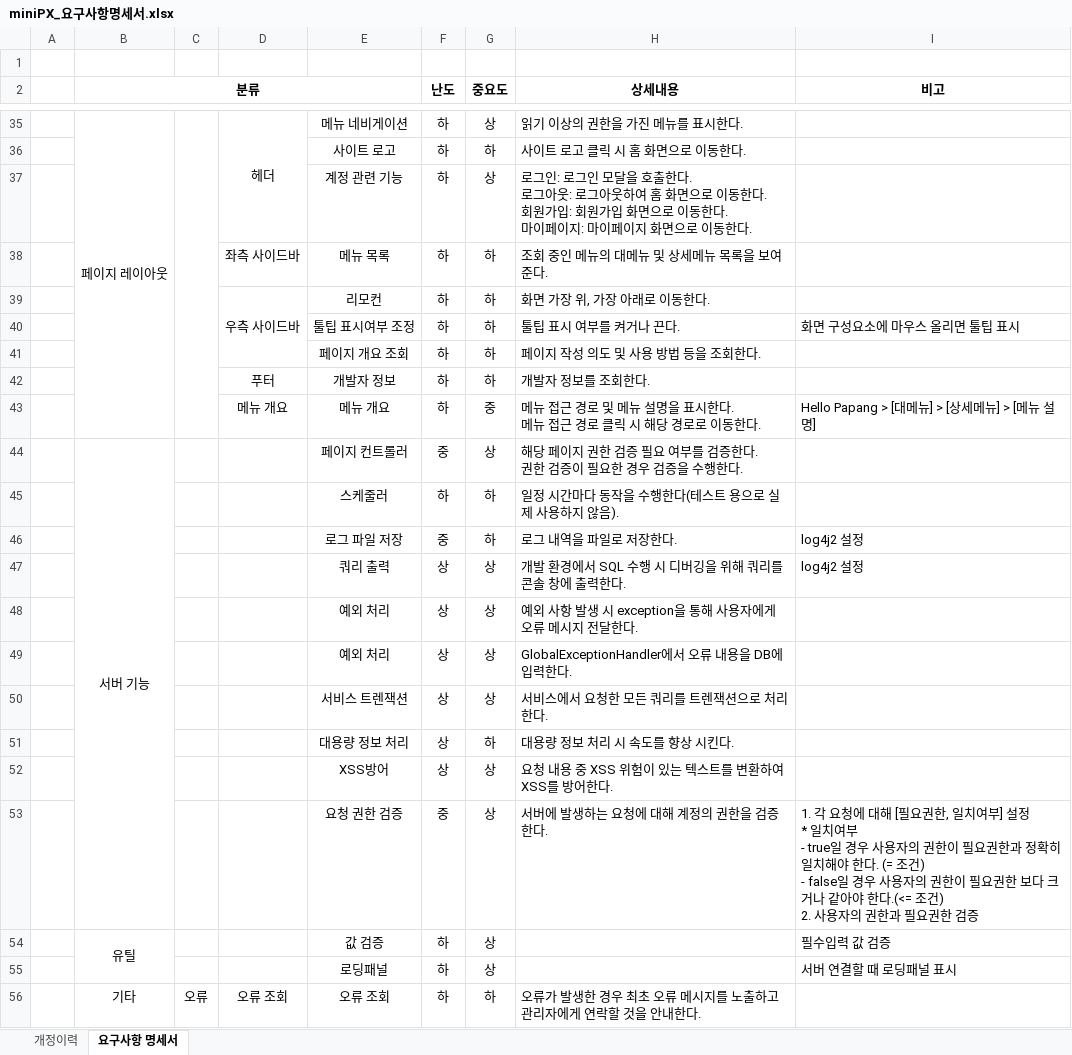
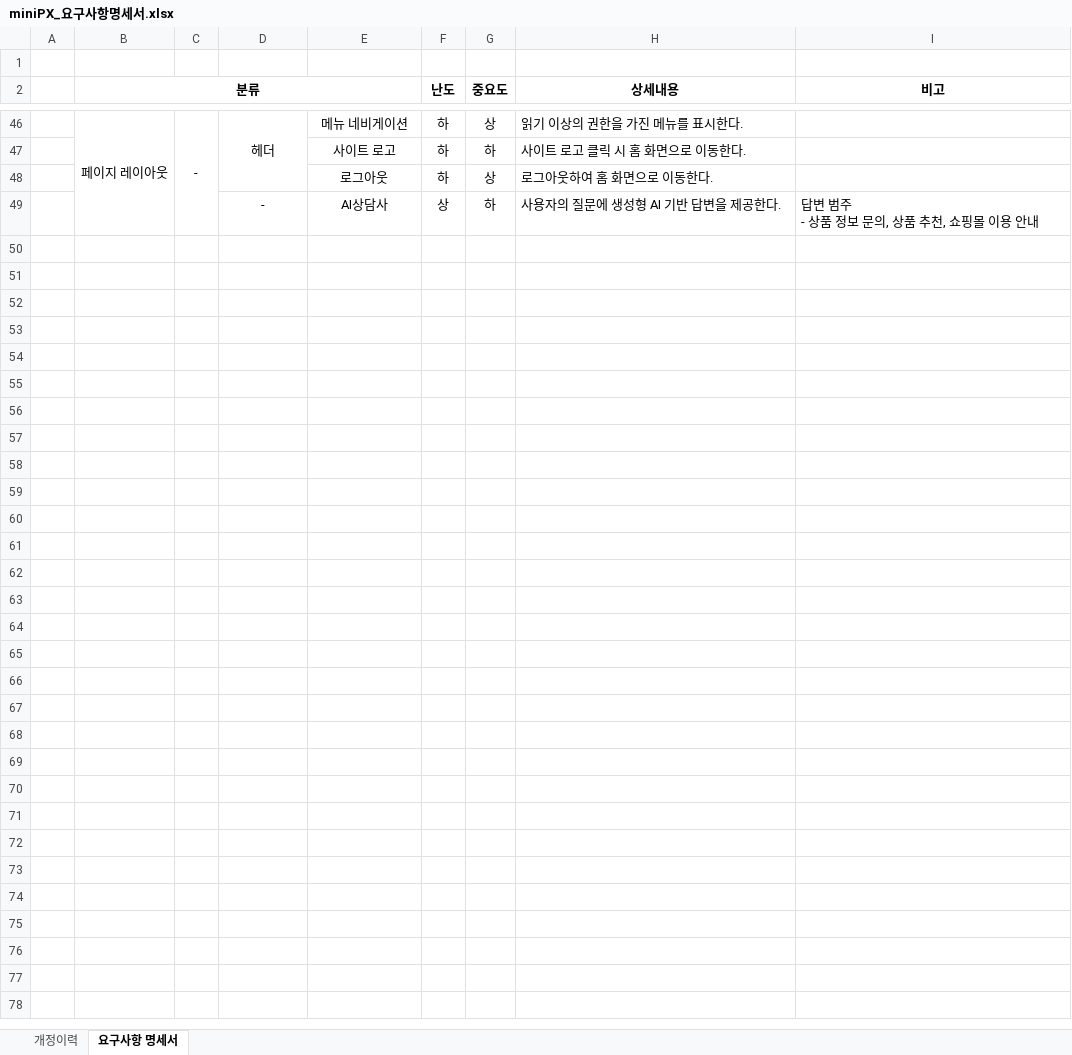
Before and after one commit to yhoo0094/miniPX, an Excel workbook: 산출물/요구사항명세서/miniPX_요구사항명세서.xlsx, sheet 요구사항 명세서, drawn as a sheet; only a part is shown, gaps mark what is left out; values as stored, in another font and other column widths than the file's, no borders; conditional formats not drawn; removed rows and columns are numbered as before the commit, all else as after; ↵ is a line break in a cell; the diff covers the shown part only; the diff names each change by its address in the sheet, - before the commit and + after, or states it on an @@ line.

Commit message:
요구사항 명세서

```diff
--- a/산출물/요구사항명세서/miniPX_요구사항명세서.xlsx (sheet 요구사항 명세서)
+++ b/산출물/요구사항명세서/miniPX_요구사항명세서.xlsx (sheet 요구사항 명세서)
-C46: (empty)
+C46: -
-E48: 계정 관련 기능
+E48: 로그아웃
-H48 (상세내용): 로그인: 로그인 모달을 호출한다. ↵ 로그아웃: 로그아웃하여 홈 화면으로 이동한다. ↵ 회원가입: 회원가입 화면으로 이동한다. ↵ 마이페이지: 마이페이지 화면으…
+H48 (상세내용): 로그아웃하여 홈 화면으…
-row 38:  |  |  | 좌측 사이드바 | 메뉴 목록 | 하 | 하 | 조회 중인 메뉴의 대메뉴 및 상세메뉴 목록을 보여준다.
-row 39:  |  |  | 우측 사이드바 | 리모컨 | 하 | 하 | 화면 가장 위, 가장 아래로 이동한다.
-row 40:  |  |  |  | 툴팁 표시여부 조정 | 하 | 하 | 툴팁 표시 여부를 켜거나 끈다. | 화면 구성요소에 마우스 올리면 툴팁 표시
-row 41:  |  |  |  | 페이지 개요 조회 | 하 | 하 | 페이지 작성 의도 및 사용 방법 등을 조회한다.
-row 42:  |  |  | 푸터 | 개발자 정보 | 하 | 하 | 개발자 정보를 조회한다.
-row 43:  |  |  | 메뉴 개요 | 메뉴 개요 | 하 | 중 | 메뉴 접근 경로 및 메뉴 설명을 표시한다. ↵ 메뉴 접근 경로 클릭 시 해당 경로로 이동한다. | Hello Papang > [대메뉴] > [상세메뉴] > [메뉴 설명]
-row 44:  | 서버 기능 |  |  | 페이지 컨트롤러 | 중 | 상 | 해당 페이지 권한 검증 필요 여부를 검증한다. ↵ 권한 검증이 필요한 경우 검증을 수행한다.
-row 45:  |  |  |  | 스케줄러 | 하 | 하 | 일정 시간마다 동작을 수행한다(테스트 용으로 실제 사용하지 않음).
-row 46:  |  |  |  | 로그 파일 저장 | 중 | 하 | 로그 내역을 파일로 저장한다. | log4j2 설정
-row 47:  |  |  |  | 쿼리 출력 | 상 | 상 | 개발 환경에서 SQL 수행 시 디버깅을 위해 쿼리를 콘솔 창에 출력한다. | log4j2 설정
-row 48:  |  |  |  | 예외 처리 | 상 | 상 | 예외 사항 발생 시 exception을 통해 사용자에게 오류 메시지 전달한다.
-row 49:  |  |  |  | 예외 처리 | 상 | 상 | GlobalExceptionHandler에서 오류 내용을 DB에 입력한다.
-row 50:  |  |  |  | 서비스 트렌잭션 | 상 | 상 | 서비스에서 요청한 모든 쿼리를 트렌잭션으로 처리한다.
-row 51:  |  |  |  | 대용량 정보 처리 | 상 | 하 | 대용량 정보 처리 시 속도를 향상 시킨다.
-row 52:  |  |  |  | XSS방어 | 상 | 상 | 요청 내용 중 XSS 위험이 있는 텍스트를 변환하여 XSS를 방어한다.
-row 53:  |  |  |  | 요청 권한 검증 | 중 | 상 | 서버에 발생하는 요청에 대해 계정의 권한을 검증한다. | 1. 각 요청에 대해 [필요권한, 일치여부] 설정 ↵ * 일치여부 ↵ - true일 경우 사용자의 권한이 필요권한과 정확히 일치해야 한다. (= 조건) ↵ - false일 경우 사용자의 권한이 필요권한 보다 크거나 같아야 한다.(<= 조건) ↵ 2. 사용자의 권한과 필요권한 검증
-row 54:  | 유틸 |  |  | 값 검증 | 하 | 상 |  | 필수입력 값 검증
-row 55:  |  |  |  | 로딩패널 | 하 | 상 |  | 서버 연결할 때 로딩패널 표시
-row 56:  | 기타 | 오류 | 오류 조회 | 오류 조회 | 하 | 하 | 오류가 발생한 경우 최초 오류 메시지를 노출하고 관리자에게 연락할 것을 안내한다.
+row 49:  |  |  | - | AI상담사 | 상 | 하 | 사용자의 질문에 생성형 AI 기반 답변을 제공한다. | 답변 범주 ↵ - 상품 정보 문의, 상품 추천, 쇼핑몰 이용 안내
```
Also changed, not shown: 17 added rows, 6 removed rows, 15 moved rows, 4 edited cells, cell formats and merged cells elsewhere in this sheet, sheet 개정이력, 3 other files.
